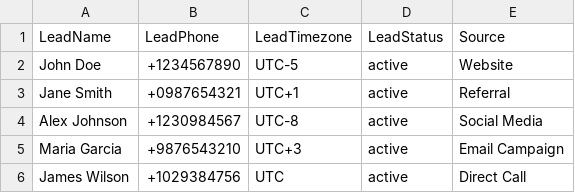
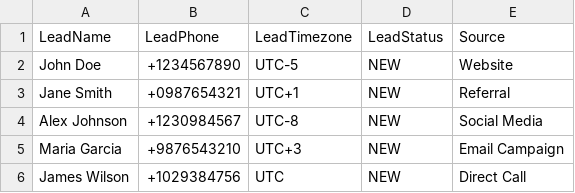
Before and after one commit to depozzyx/aut-test-2, a CSV file: apps/main/public/files/sample_leads.csv, drawn as a sheet.

Commit message:
PBXC-266 - update status in import leads template; PBXC-270 - removed date...

```diff
--- a/apps/main/public/files/sample_leads.csv
+++ b/apps/main/public/files/sample_leads.csv
@@ -1,6 +1,6 @@
 LeadName,LeadPhone,LeadTimezone,LeadStatus,Source
-John Doe,+1234567890,UTC-5,active,Website
-Jane Smith,+0987654321,UTC+1,active,Referral
-Alex Johnson,+1230984567,UTC-8,active,Social Media
-Maria Garcia,+9876543210,UTC+3,active,Email Campaign
-James Wilson,+1029384756,UTC,active,Direct Call
+John Doe,+1234567890,UTC-5,NEW,Website
+Jane Smith,+0987654321,UTC+1,NEW,Referral
+Alex Johnson,+1230984567,UTC-8,NEW,Social Media
+Maria Garcia,+9876543210,UTC+3,NEW,Email Campaign
+James Wilson,+1029384756,UTC,NEW,Direct Call
```
Also changed, not shown: 2 other files.
